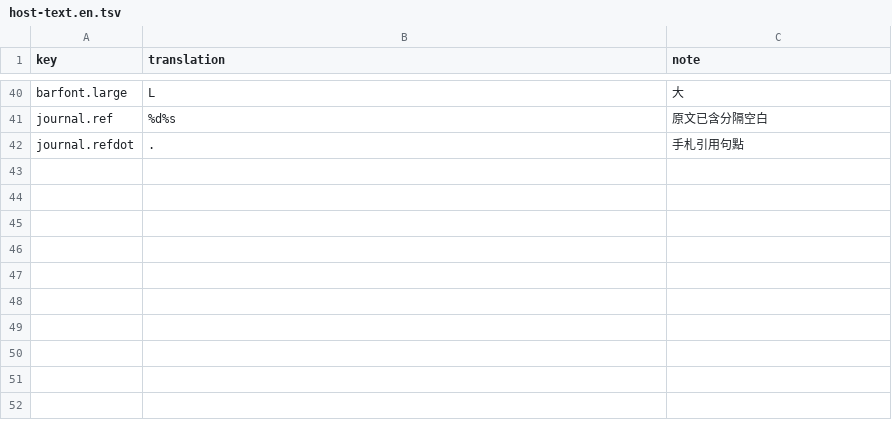
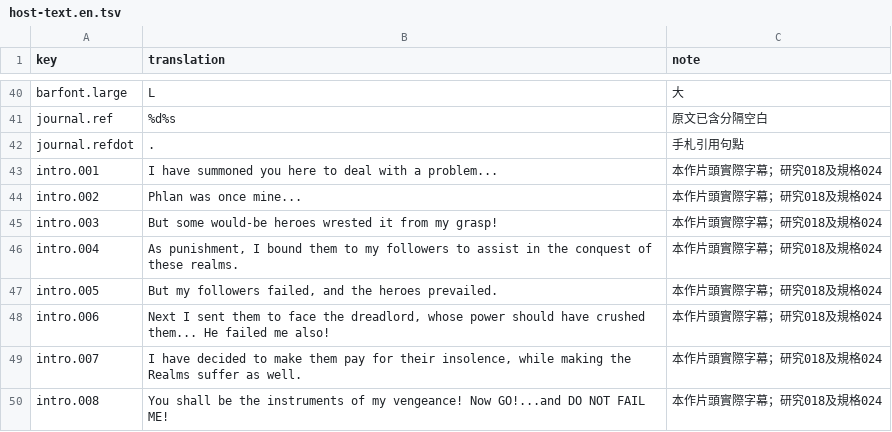
Before and after one commit to wicanr2/pools-of-darkness-cht, a TSV file: text/host-text.en.tsv, drawn as a sheet; only a part is shown, gaps mark what is left out; the diff names each change by its address in the sheet, - before the commit and + after, or states it on an @@ line.

```diff
--- a/text/host-text.en.tsv
+++ b/text/host-text.en.tsv
+row 43: intro.001 | I have summoned you here to deal with a problem... | 本作片頭實際字幕；研究018及規格024
+row 44: intro.002 | Phlan was once mine... | 本作片頭實際字幕；研究018及規格024
+row 45: intro.003 | But some would-be heroes wrested it from my grasp! | 本作片頭實際字幕；研究018及規格024
+row 46: intro.004 | As punishment, I bound them to my followers to assist in the conquest of these realms. | 本作片頭實際字幕；研究018及規格024
+row 47: intro.005 | But my followers failed, and the heroes prevailed. | 本作片頭實際字幕；研究018及規格024
+row 48: intro.006 | Next I sent them to face the dreadlord, whose power should have crushed them... He failed me also! | 本作片頭實際字幕；研究018及規格024
+row 49: intro.007 | I have decided to make them pay for their insolence, while making the Realms suffer as well. | 本作片頭實際字幕；研究018及規格024
+row 50: intro.008 | You shall be the instruments of my vengeance! Now GO!...and DO NOT FAIL ME! | 本作片頭實際字幕；研究018及規格024
```
Also changed, not shown: text/host-text.zh-TW.tsv, 14 other files.
